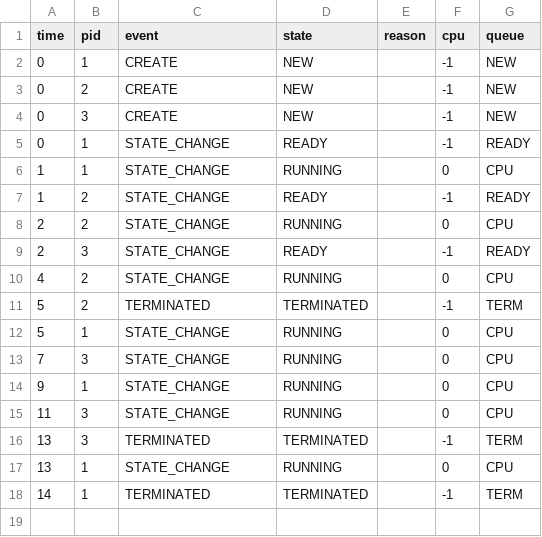
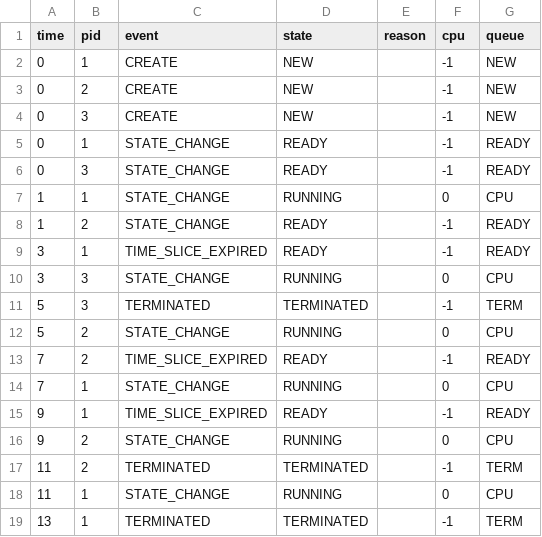
Before and after one commit to Nestro503/miniOS, a CSV file: tools/trace/trace.csv, drawn as a sheet.

```diff
--- a/tools/trace/trace.csv
+++ b/tools/trace/trace.csv
@@ -5,14 +5,15 @@ time,pid,event,state,reason,cpu,queue
 0,1,STATE_CHANGE,READY,,-1,READY
+0,3,STATE_CHANGE,READY,,-1,READY
 1,1,STATE_CHANGE,RUNNING,,0,CPU
 1,2,STATE_CHANGE,READY,,-1,READY
-2,2,STATE_CHANGE,RUNNING,,0,CPU
-2,3,STATE_CHANGE,READY,,-1,READY
-4,2,STATE_CHANGE,RUNNING,,0,CPU
-5,2,TERMINATED,TERMINATED,,-1,TERM
-5,1,STATE_CHANGE,RUNNING,,0,CPU
-7,3,STATE_CHANGE,RUNNING,,0,CPU
-9,1,STATE_CHANGE,RUNNING,,0,CPU
-11,3,STATE_CHANGE,RUNNING,,0,CPU
-13,3,TERMINATED,TERMINATED,,-1,TERM
-13,1,STATE_CHANGE,RUNNING,,0,CPU
-14,1,TERMINATED,TERMINATED,,-1,TERM
+3,1,TIME_SLICE_EXPIRED,READY,,-1,READY
+3,3,STATE_CHANGE,RUNNING,,0,CPU
+5,3,TERMINATED,TERMINATED,,-1,TERM
+5,2,STATE_CHANGE,RUNNING,,0,CPU
+7,2,TIME_SLICE_EXPIRED,READY,,-1,READY
+7,1,STATE_CHANGE,RUNNING,,0,CPU
+9,1,TIME_SLICE_EXPIRED,READY,,-1,READY
+9,2,STATE_CHANGE,RUNNING,,0,CPU
+11,2,TERMINATED,TERMINATED,,-1,TERM
+11,1,STATE_CHANGE,RUNNING,,0,CPU
+13,1,TERMINATED,TERMINATED,,-1,TERM
```
Also changed, not shown: 6 other files.
